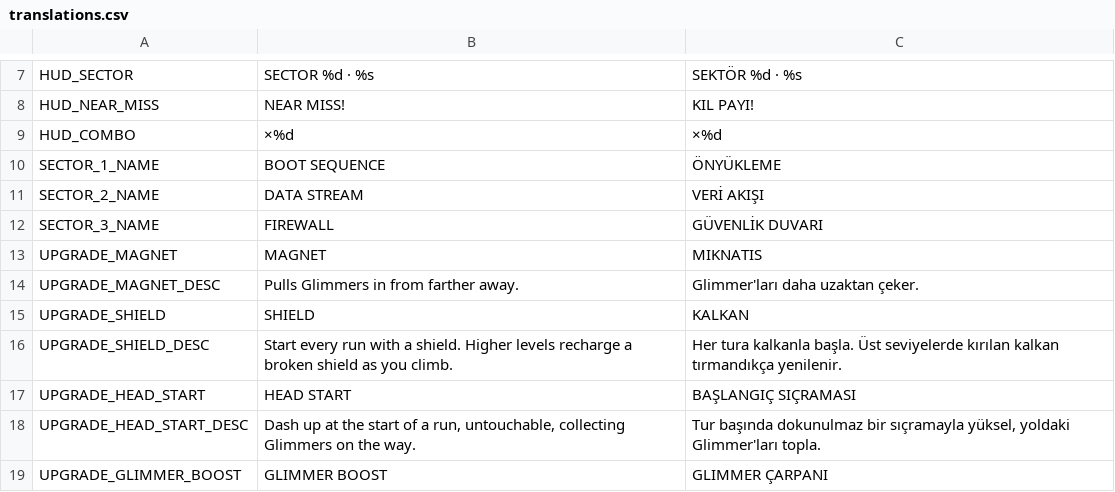
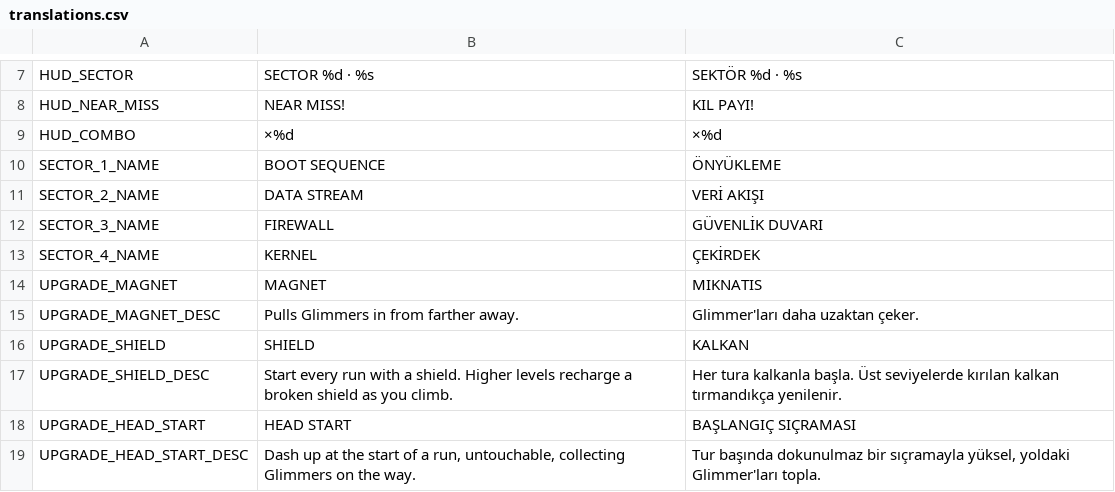
Before and after one commit to burak-sisci/gravity-hopper, a CSV file: localization/translations.csv, drawn as a sheet; only a part is shown, gaps mark what is left out; the shorter side is filled out with more unchanged rows.

```diff
--- a/localization/translations.csv
+++ b/localization/translations.csv
@@ -12,2 +12,3 @@ SECTOR_2_NAME,DATA STREAM,VERİ AKIŞI
 SECTOR_3_NAME,FIREWALL,GÜVENLİK DUVARI
+SECTOR_4_NAME,KERNEL,ÇEKİRDEK
 UPGRADE_MAGNET,MAGNET,MIKNATIS
```
Also changed, not shown: 28 other files.
